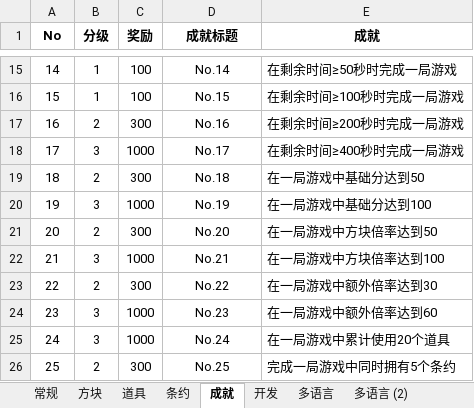
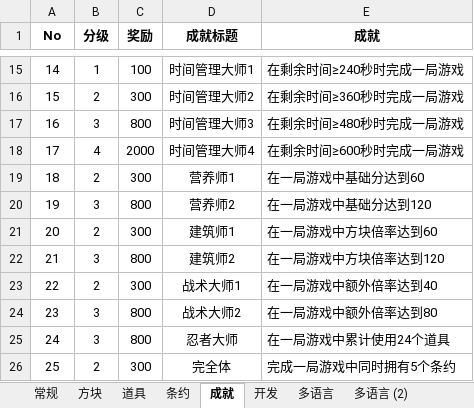
Before and after one commit to zxy199193/Mahtris-108, an Excel workbook: Mahtris 108/Assets/Document/Mahtris 108.xlsx, sheet 成就, drawn as a sheet; only a part is shown, gaps mark what is left out; values as stored, in another font and other column widths than the file's, no borders; the diff covers the shown part only; the diff names each change by its address in the sheet, - before the commit and + after, or states it on an @@ line.

```diff
--- a/Mahtris 108/Assets/Document/Mahtris 108.xlsx (sheet 成就)
+++ b/Mahtris 108/Assets/Document/Mahtris 108.xlsx (sheet 成就)
-D15 (成就标题): No.14
+D15 (成就标题): 时间管理大师1
-E15 (成就): 在剩余时间≥50秒时完成一局游戏
+E15 (成就): 在剩余时间≥240秒时完成一局游戏
-B16 (分级): 1
+B16 (分级): 2
-C16 (奖励): 100
+C16 (奖励): 300
-D16 (成就标题): No.15
+D16 (成就标题): 时间管理大师2
-E16 (成就): 在剩余时间≥100秒时完成一局游戏
+E16 (成就): 在剩余时间≥360秒时完成一局游戏
-B17 (分级): 2
+B17 (分级): 3
-C17 (奖励): 300
+C17 (奖励): 800
-D17 (成就标题): No.16
+D17 (成就标题): 时间管理大师3
-E17 (成就): 在剩余时间≥200秒时完成一局游戏
+E17 (成就): 在剩余时间≥480秒时完成一局游戏
-B18 (分级): 3
+B18 (分级): 4
-C18 (奖励): 1000
+C18 (奖励): 2000
-D18 (成就标题): No.17
+D18 (成就标题): 时间管理大师4
-E18 (成就): 在剩余时间≥400秒时完成一局游戏
+E18 (成就): 在剩余时间≥600秒时完成一局游戏
-D19 (成就标题): No.18
+D19 (成就标题): 营养师1
-E19 (成就): 在一局游戏中基础分达到50
+E19 (成就): 在一局游戏中基础分达到60
-C20 (奖励): 1000
+C20 (奖励): 800
-D20 (成就标题): No.19
+D20 (成就标题): 营养师2
-E20 (成就): 在一局游戏中基础分达到100
+E20 (成就): 在一局游戏中基础分达到120
-D21 (成就标题): No.20
+D21 (成就标题): 建筑师1
-E21 (成就): 在一局游戏中方块倍率达到50
+E21 (成就): 在一局游戏中方块倍率达到60
-C22 (奖励): 1000
+C22 (奖励): 800
-D22 (成就标题): No.21
+D22 (成就标题): 建筑师2
-E22 (成就): 在一局游戏中方块倍率达到100
+E22 (成就): 在一局游戏中方块倍率达到120
-D23 (成就标题): No.22
+D23 (成就标题): 战术大师1
-E23 (成就): 在一局游戏中额外倍率达到30
+E23 (成就): 在一局游戏中额外倍率达到40
-C24:C25 (奖励): 1000
+C24:C25 (奖励): 800
-D24 (成就标题): No.23
+D24 (成就标题): 战术大师2
-E24 (成就): 在一局游戏中额外倍率达到60
+E24 (成就): 在一局游戏中额外倍率达到80
-D25 (成就标题): No.24
+D25 (成就标题): 忍者大师
-E25 (成就): 在一局游戏中累计使用20个道具
+E25 (成就): 在一局游戏中累计使用24个道具
-D26 (成就标题): No.25
+D26 (成就标题): 完全体
```
Also changed, not shown: 105 edited cells elsewhere in this sheet, sheet 道具, 50 other files.
